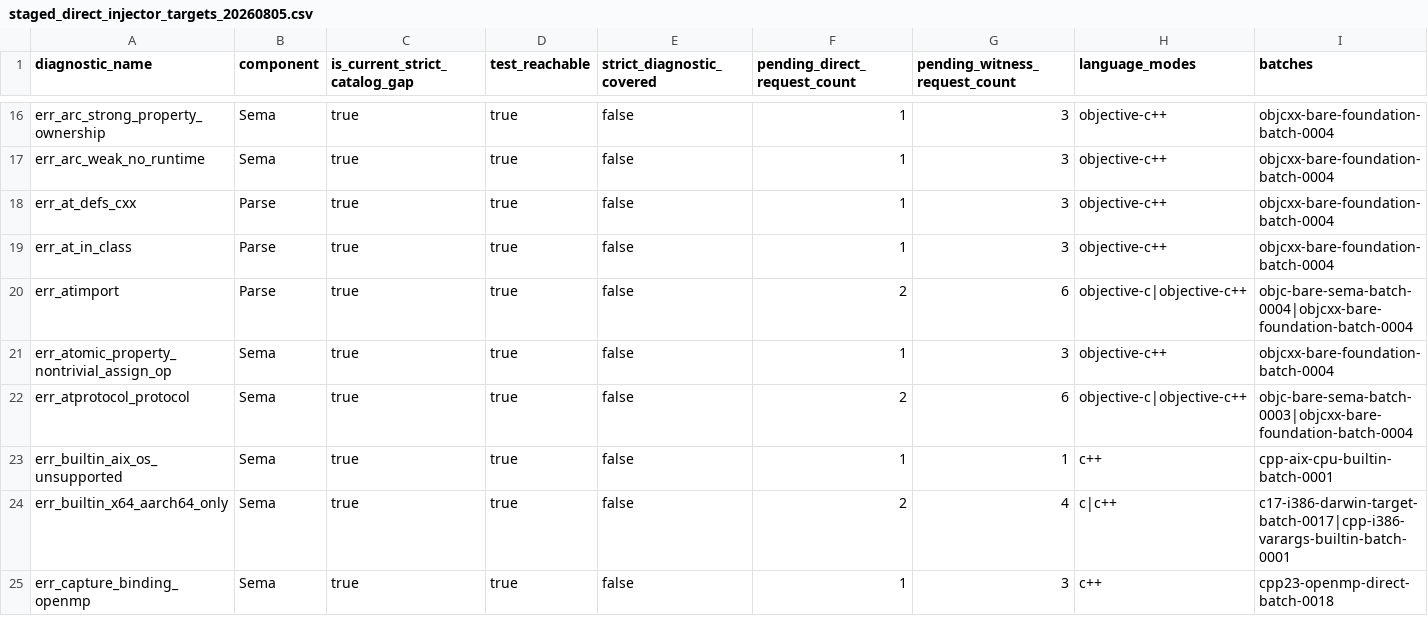
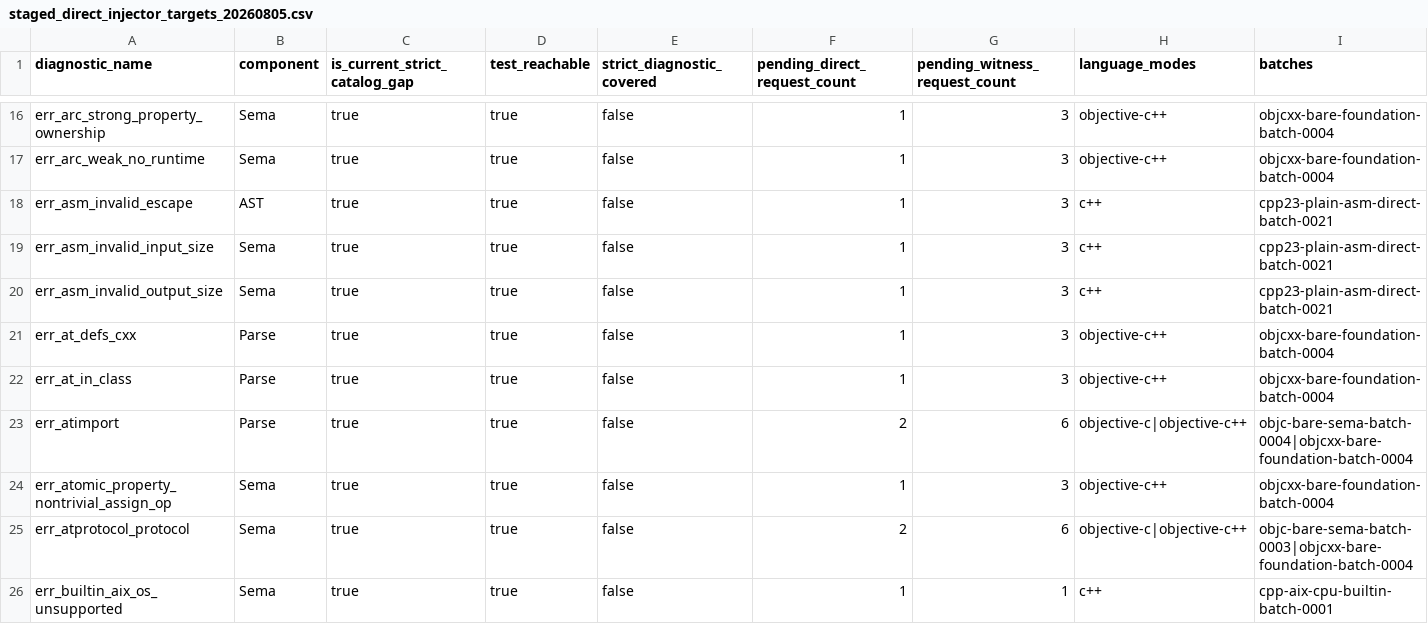
Before and after one commit to lwshanbd/Fuzzlang, a CSV file: data/reports/strict-injector-coverage-20260804-batch0004/staged_direct_injector_targets_20260805.csv, drawn as a sheet; only a part is shown, gaps mark what is left out; the shorter side is filled out with more unchanged rows; rows hold the shown columns only; the diff names each change by its address in the sheet, - before the commit and + after, or states it on an @@ line.

Commit message:
docs: add inline asm injector targets

```diff
--- a/data/reports/strict-injector-coverage-20260804-batch0004/staged_direct_injector_targets_20260805.csv
+++ b/data/reports/strict-injector-coverage-20260804-batch0004/staged_direct_injector_targets_20260805.csv
+row 18: err_asm_invalid_escape | AST | true | true | false | 1 | 3 | c++ | cpp23-plain-asm-direct-batch-0021
+row 19: err_asm_invalid_input_size | Sema | true | true | false | 1 | 3 | c++ | cpp23-plain-asm-direct-batch-0021
+row 20: err_asm_invalid_output_size | Sema | true | true | false | 1 | 3 | c++ | cpp23-plain-asm-direct-batch-0021
```
Also changed, not shown: 2 other files.
